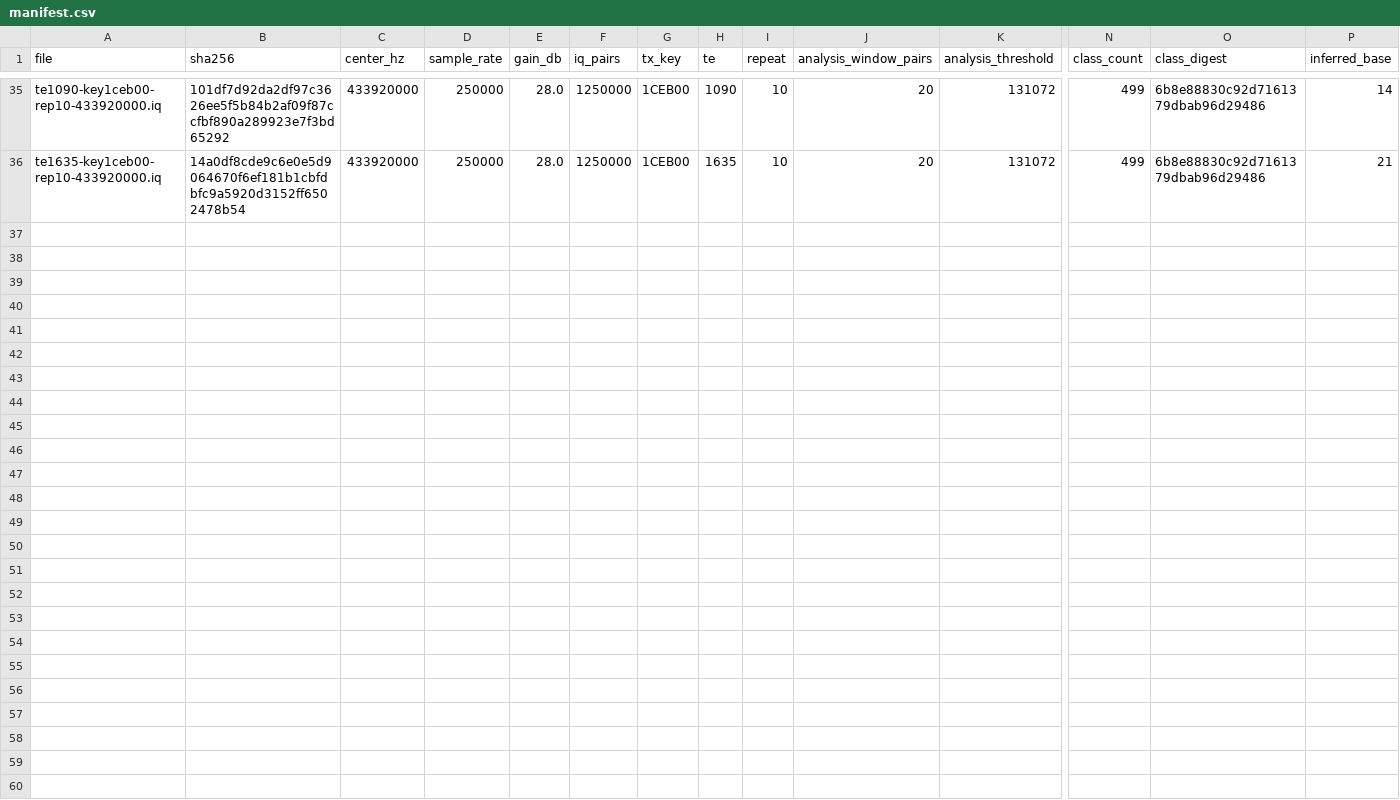
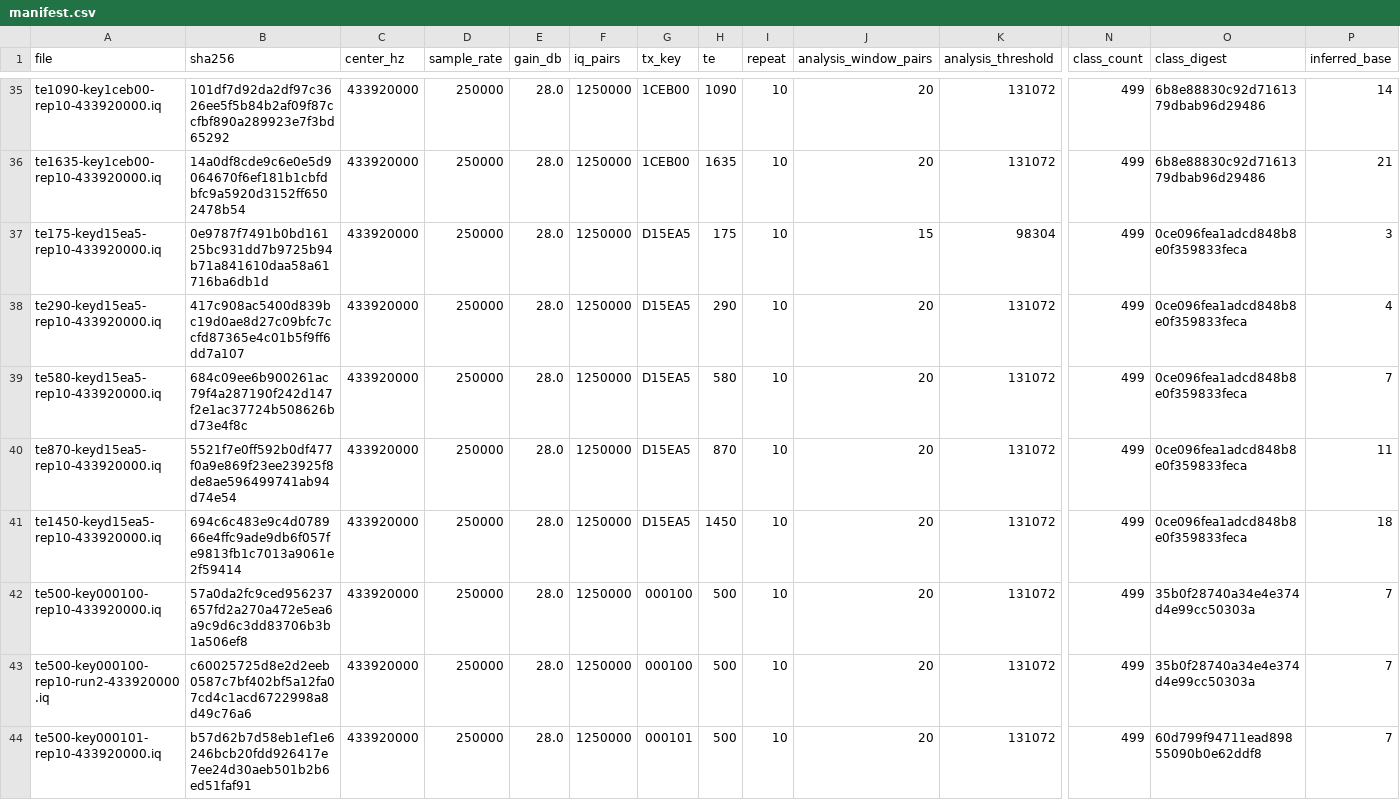
Before and after one commit to CharlesCNorton/subghz-verified, a CSV file: captures/manifest.csv, drawn as a sheet; only a part is shown, gaps mark what is left out; rows hold the shown columns only; the diff names each change by its address in the sheet, - before the commit and + after, or states it on an @@ line.

Commit message:
Add immediate test captures

```diff
--- a/captures/manifest.csv
+++ b/captures/manifest.csv
+row 37: te175-keyd15ea5-rep10-433920000.iq | 0e9787f7491b0bd16125bc931dd7b9725b94b71a841610daa58a61716ba6db1d | 433920000 | 250000 | 28.0 | 1250000 | D15EA5 | 175 | 10 | 15 | 98304 | 499 | 0ce096fea1adcd848b8e0f359833feca | 3
+row 38: te290-keyd15ea5-rep10-433920000.iq | 417c908ac5400d839bc19d0ae8d27c09bfc7ccfd87365e4c01b5f9ff6dd7a107 | 433920000 | 250000 | 28.0 | 1250000 | D15EA5 | 290 | 10 | 20 | 131072 | 499 | 0ce096fea1adcd848b8e0f359833feca | 4
+row 39: te580-keyd15ea5-rep10-433920000.iq | 684c09ee6b900261ac79f4a287190f242d147f2e1ac37724b508626bd73e4f8c | 433920000 | 250000 | 28.0 | 1250000 | D15EA5 | 580 | 10 | 20 | 131072 | 499 | 0ce096fea1adcd848b8e0f359833feca | 7
+row 40: te870-keyd15ea5-rep10-433920000.iq | 5521f7e0ff592b0df477f0a9e869f23ee23925f8de8ae596499741ab94d74e54 | 433920000 | 250000 | 28.0 | 1250000 | D15EA5 | 870 | 10 | 20 | 131072 | 499 | 0ce096fea1adcd848b8e0f359833feca | 11
+row 41: te1450-keyd15ea5-rep10-433920000.iq | 694c6c483e9c4d078966e4ffc9ade9db6f057fe9813fb1c7013a9061e2f59414 | 433920000 | 250000 | 28.0 | 1250000 | D15EA5 | 1450 | 10 | 20 | 131072 | 499 | 0ce096fea1adcd848b8e0f359833feca | 18
+row 42: te500-key000100-rep10-433920000.iq | 57a0da2fc9ced956237657fd2a270a472e5ea6a9c9d6c3dd83706b3b1a506ef8 | 433920000 | 250000 | 28.0 | 1250000 | 000100 | 500 | 10 | 20 | 131072 | 499 | 35b0f28740a34e4e374d4e99cc50303a | 7
+row 43: te500-key000100-rep10-run2-433920000.iq | c60025725d8e2d2eeb0587c7bf402bf5a12fa07cd4c1acd6722998a8d49c76a6 | 433920000 | 250000 | 28.0 | 1250000 | 000100 | 500 | 10 | 20 | 131072 | 499 | 35b0f28740a34e4e374d4e99cc50303a | 7
+row 44: te500-key000101-rep10-433920000.iq | b57d62b7d58eb1ef1e6246bcb20fdd926417e7ee24d30aeb501b2b6ed51faf91 | 433920000 | 250000 | 28.0 | 1250000 | 000101 | 500 | 10 | 20 | 131072 | 499 | 60d799f94711ead89855090b0e62ddf8 | 7
```
Also changed, not shown: families/manifest.csv, replay/manifest.csv, 9 other files.
